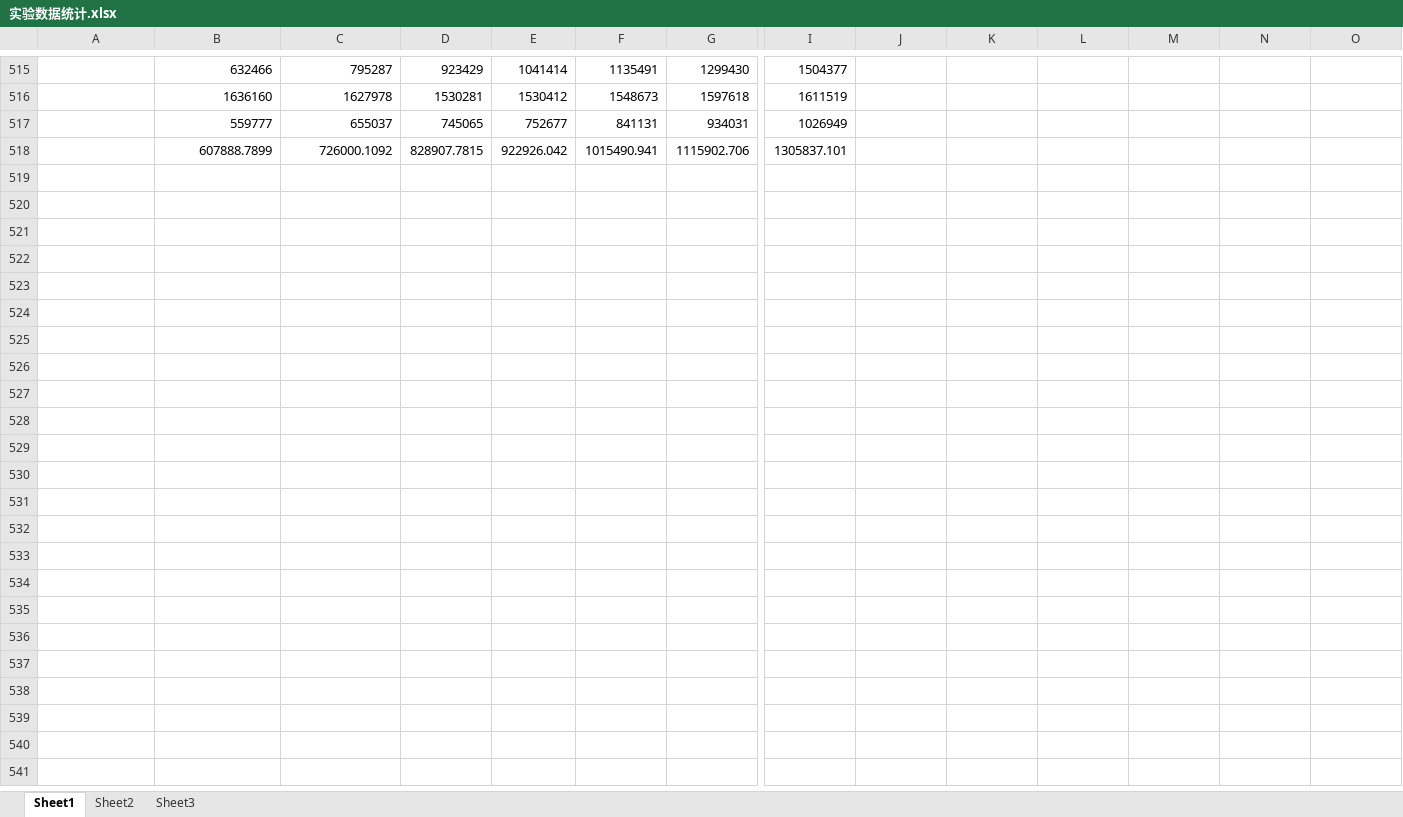
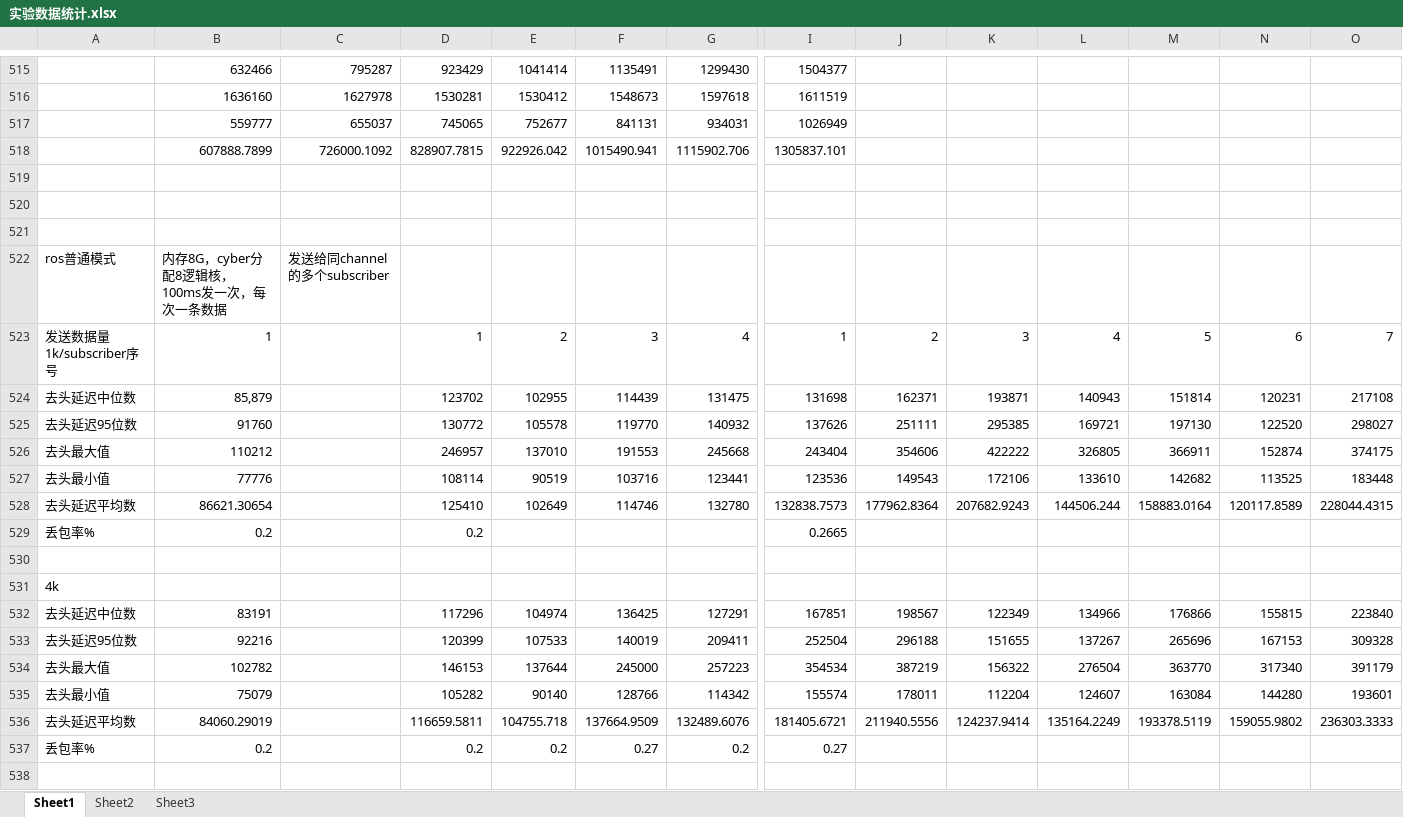
Before and after one commit to wutianze/ComP, an Excel workbook: 实验数据统计.xlsx, sheet Sheet1, drawn as a sheet; only a part is shown, gaps mark what is left out; values as stored, in another font and other column widths than the file's, no borders; charts and pictures not drawn; rows hold the shown columns only; the diff covers the shown part only; the diff names each change by its address in the sheet, - before the commit and + after, or states it on an @@ line.

Commit message:
3-31 xsl

```diff
--- a/实验数据统计.xlsx (sheet Sheet1)
+++ b/实验数据统计.xlsx (sheet Sheet1)
+row 519: (empty)
+row 520: (empty)
+row 521: (empty)
+row 522: ros普通模式 | 内存8G，cyber分配8逻辑核，100ms发一次，每次一条数据 | 发送给同channel的多个subscriber
+row 523: 发送数据量1k/subscriber序号 | 1 |  | 1 | 2 | 3 | 4 | 1 | 2 | 3 | 4 | 5 | 6 | 7
+row 524: 去头延迟中位数 | 85,879 |  | 123702 | 102955 | 114439 | 131475 | 131698 | 162371 | 193871 | 140943 | 151814 | 120231 | 217108
+row 525: 去头延迟95位数 | 91760 |  | 130772 | 105578 | 119770 | 140932 | 137626 | 251111 | 295385 | 169721 | 197130 | 122520 | 298027
+row 526: 去头最大值 | 110212 |  | 246957 | 137010 | 191553 | 245668 | 243404 | 354606 | 422222 | 326805 | 366911 | 152874 | 374175
+row 527: 去头最小值 | 77776 |  | 108114 | 90519 | 103716 | 123441 | 123536 | 149543 | 172106 | 133610 | 142682 | 113525 | 183448
+row 528: 去头延迟平均数 | 86621.30654 |  | 125410 | 102649 | 114746 | 132780 | 132838.7573 | 177962.8364 | 207682.9243 | 144506.244 | 158883.0164 | 120117.8589 | 228044.4315
+row 529: 丢包率% | 0.2 |  | 0.2 |  |  |  | 0.2665
+row 530: (empty)
+row 531: 4k
+row 532: 去头延迟中位数 | 83191 |  | 117296 | 104974 | 136425 | 127291 | 167851 | 198567 | 122349 | 134966 | 176866 | 155815 | 223840
+row 533: 去头延迟95位数 | 92216 |  | 120399 | 107533 | 140019 | 209411 | 252504 | 296188 | 151655 | 137267 | 265696 | 167153 | 309328
+row 534: 去头最大值 | 102782 |  | 146153 | 137644 | 245000 | 257223 | 354534 | 387219 | 156322 | 276504 | 363770 | 317340 | 391179
+row 535: 去头最小值 | 75079 |  | 105282 | 90140 | 128766 | 114342 | 155574 | 178011 | 112204 | 124607 | 163084 | 144280 | 193601
+row 536: 去头延迟平均数 | 84060.29019 |  | 116659.5811 | 104755.718 | 137664.9509 | 132489.6076 | 181405.6721 | 211940.5556 | 124237.9414 | 135164.2249 | 193378.5119 | 159055.9802 | 236303.3333
+row 537: 丢包率% | 0.2 |  | 0.2 | 0.2 | 0.27 | 0.2 | 0.27
+row 538: (empty)
```
Also changed, not shown: 105 added rows elsewhere in this sheet, charts or pictures.
